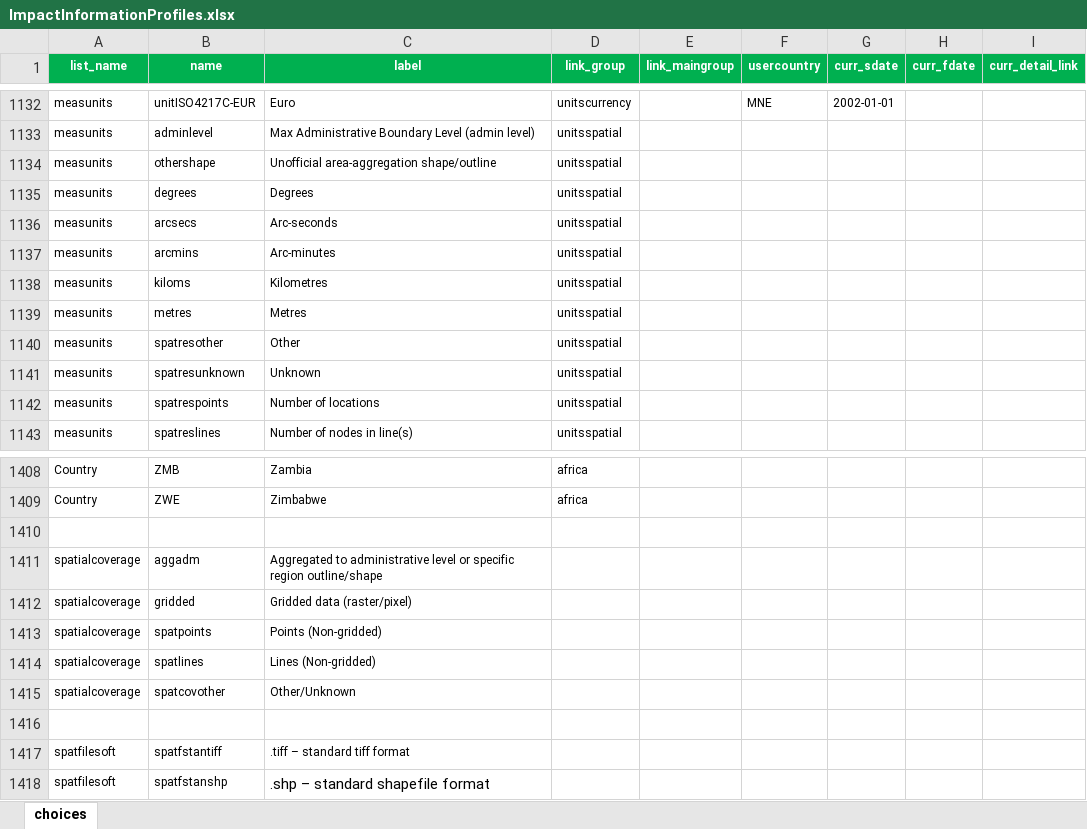
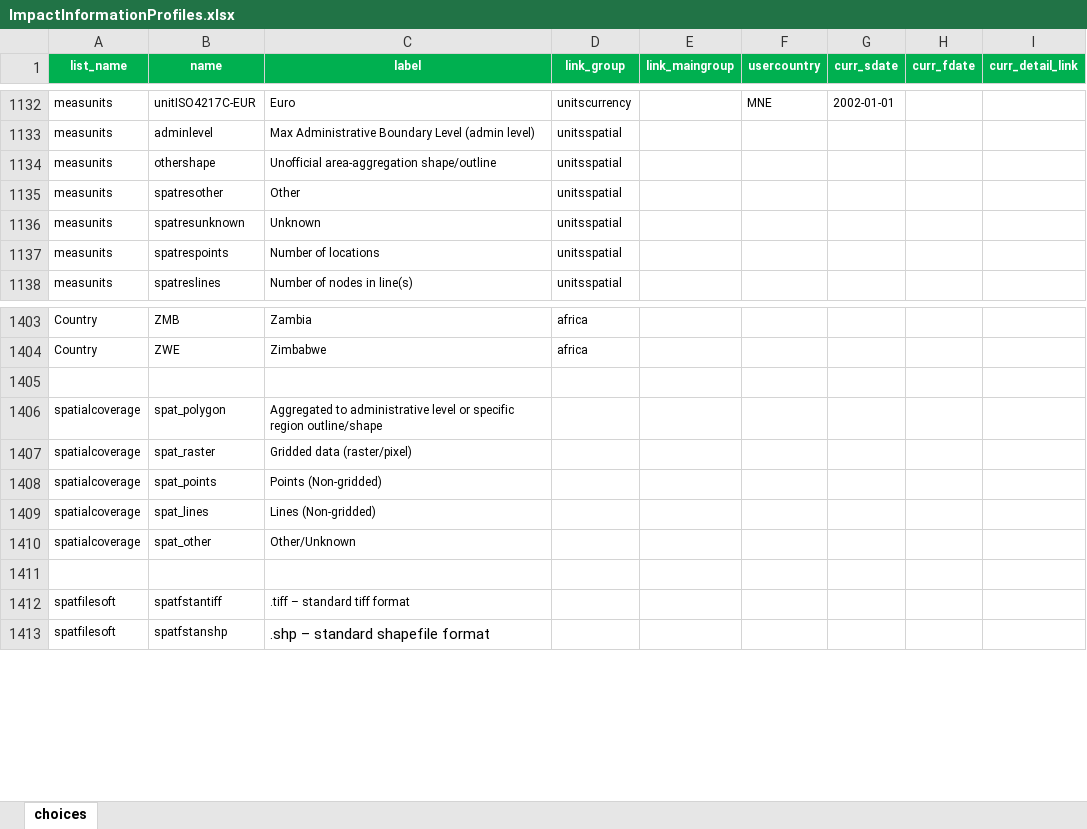
Before and after one commit to IFRCGo/GCDB, an Excel workbook: ImpactInformationProfiles.xlsx, sheet choices, drawn as a sheet; only a part is shown, gaps mark what is left out; values as stored, in another font and other column widths than the file's, no borders; removed rows and columns are numbered as before the commit, all else as after; the diff names each change by its address in the sheet, - before the commit and + after, or states it on an @@ line.

```diff
--- a/ImpactInformationProfiles.xlsx (sheet choices)
+++ b/ImpactInformationProfiles.xlsx (sheet choices)
-row 1135: measunits | degrees | Degrees | unitsspatial
-row 1136: measunits | arcsecs | Arc-seconds | unitsspatial
-row 1137: measunits | arcmins | Arc-minutes | unitsspatial
-row 1138: measunits | kiloms | Kilometres | unitsspatial
-row 1139: measunits | metres | Metres | unitsspatial
-B1406 (name): aggadm
+B1406 (name): spat_polygon
-B1407 (name): gridded
+B1407 (name): spat_raster
-B1408 (name): spatpoints
+B1408 (name): spat_points
-B1409 (name): spatlines
+B1409 (name): spat_lines
-B1410 (name): spatcovother
+B1410 (name): spat_other
```
Also changed, not shown: Taxonomies/MostlyImpactData/Desinventar_HIP.xlsx, Taxonomies/MostlyImpactData/EMDAT_HIP.xlsx, 18 other files.
